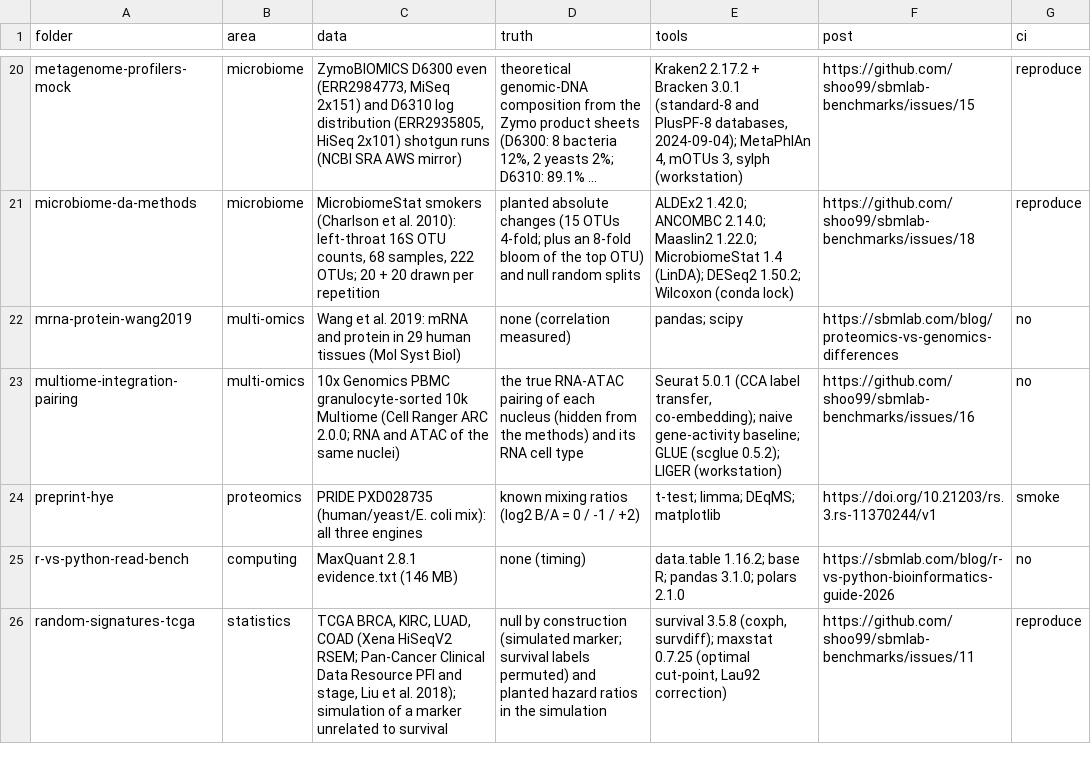
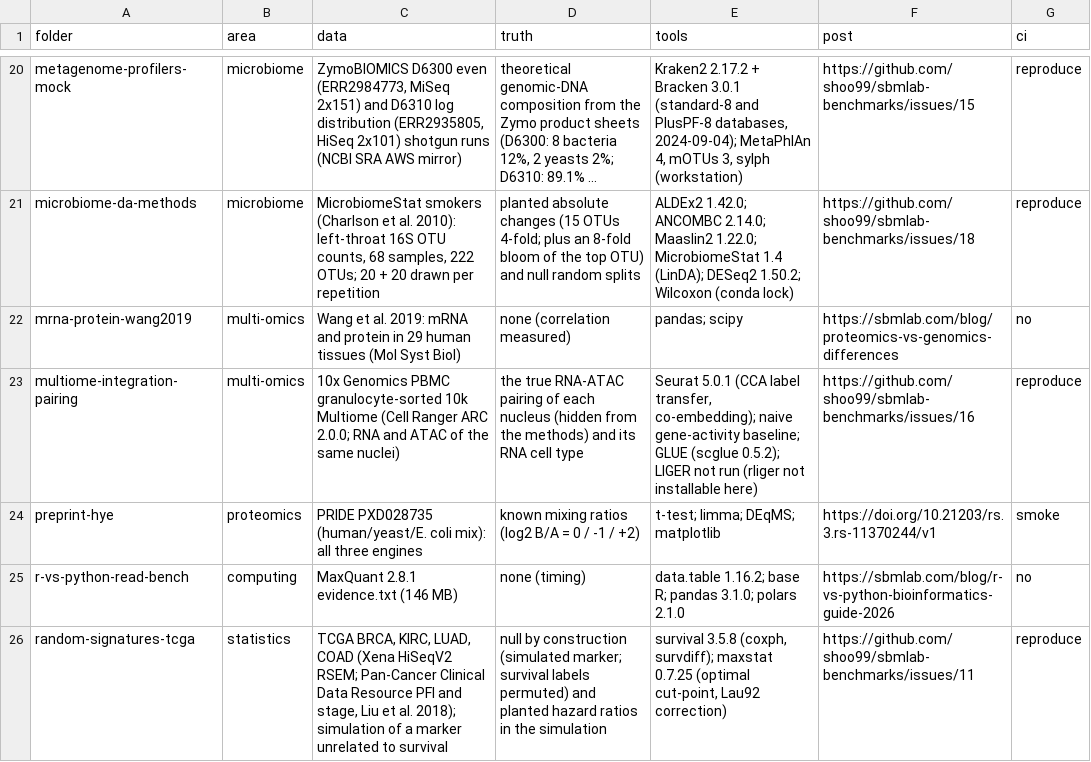
Before and after one commit to shoo99/sbmlab-benchmarks, a CSV file: catalog.csv, drawn as a sheet; only a part is shown, gaps mark what is left out; long unchanged cells end in ….

```diff
--- a/catalog.csv
+++ b/catalog.csv
@@ -22,3 +22,3 @@ microbiome-da-methods,microbiome,"MicrobiomeStat smokers (Charlson et al. 2010):
 mrna-protein-wang2019,multi-omics,Wang et al. 2019: mRNA and protein in 29 human tissues (Mol Syst Biol),none (correlation measured),pandas; scipy,https://sbmlab.com/blog/proteomics-vs-genomics-differences,no
-multiome-integration-pairing,multi-omics,10x Genomics PBMC granulocyte-sorted 10k Multiome (Cell Ranger ARC 2.0.0; RNA and ATAC of the same nuclei),the true RNA-ATAC pairing of each nucleus (hidden from the methods) and its RNA cell type,"Seurat 5.0.1 (CCA label transfer, co-embedding); naive gene-activity baseline; GLUE (scglue 0.5.2); LIGER (workstation)",https://github.com/shoo99/sbmlab-benchmarks/issues/16,no
+multiome-integration-pairing,multi-omics,10x Genomics PBMC granulocyte-sorted 10k Multiome (Cell Ranger ARC 2.0.0; RNA and ATAC of the same nuclei),the true RNA-ATAC pairing of each nucleus (hidden from the methods) and its RNA cell type,"Seurat 5.0.1 (CCA label transfer, co-embedding); naive gene-activity baseline; GLUE (scglue 0.5.2); LIGER not run (rliger not installable here)",https://github.com/shoo99/sbmlab-benchmarks/issues/16,reproduce
 preprint-hye,proteomics,PRIDE PXD028735 (human/yeast/E. coli mix): all three engines,known mixing ratios (log2 B/A = 0 / -1 / +2),t-test; limma; DEqMS; matplotlib,https://doi.org/10.21203/rs.3.rs-11370244/v1,smoke
```
Also changed, not shown: 13 other files.
